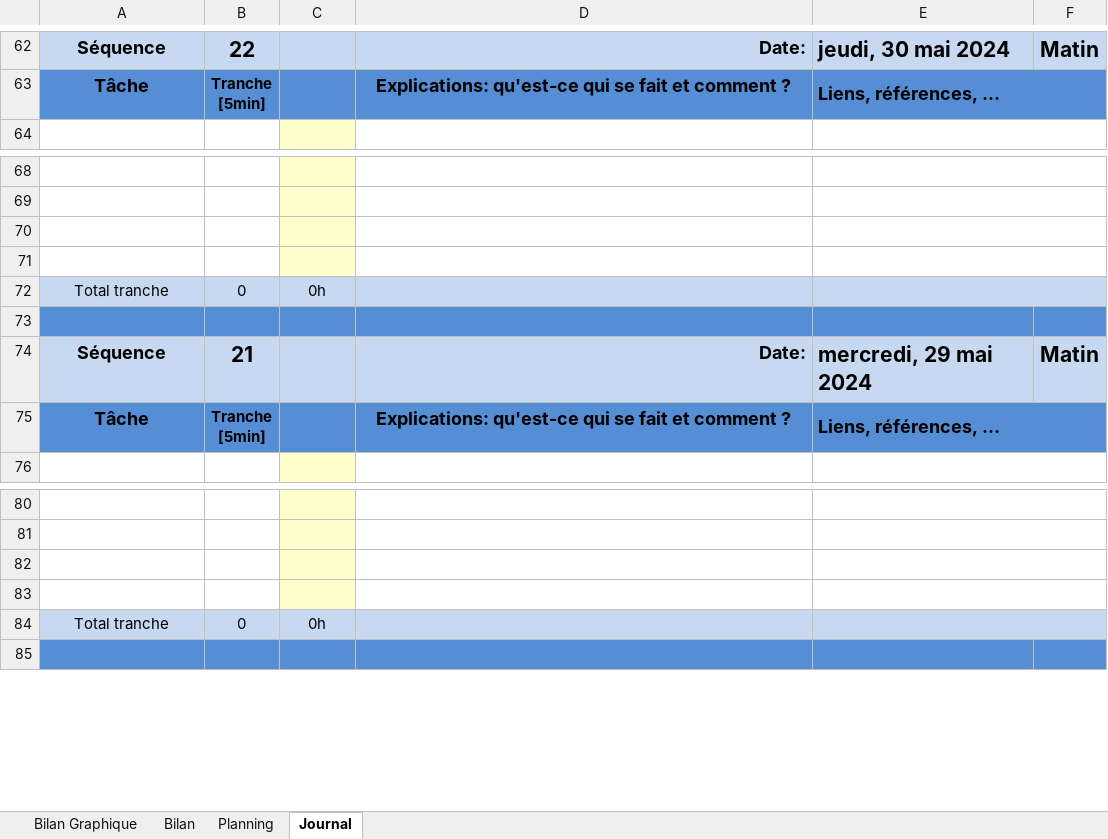
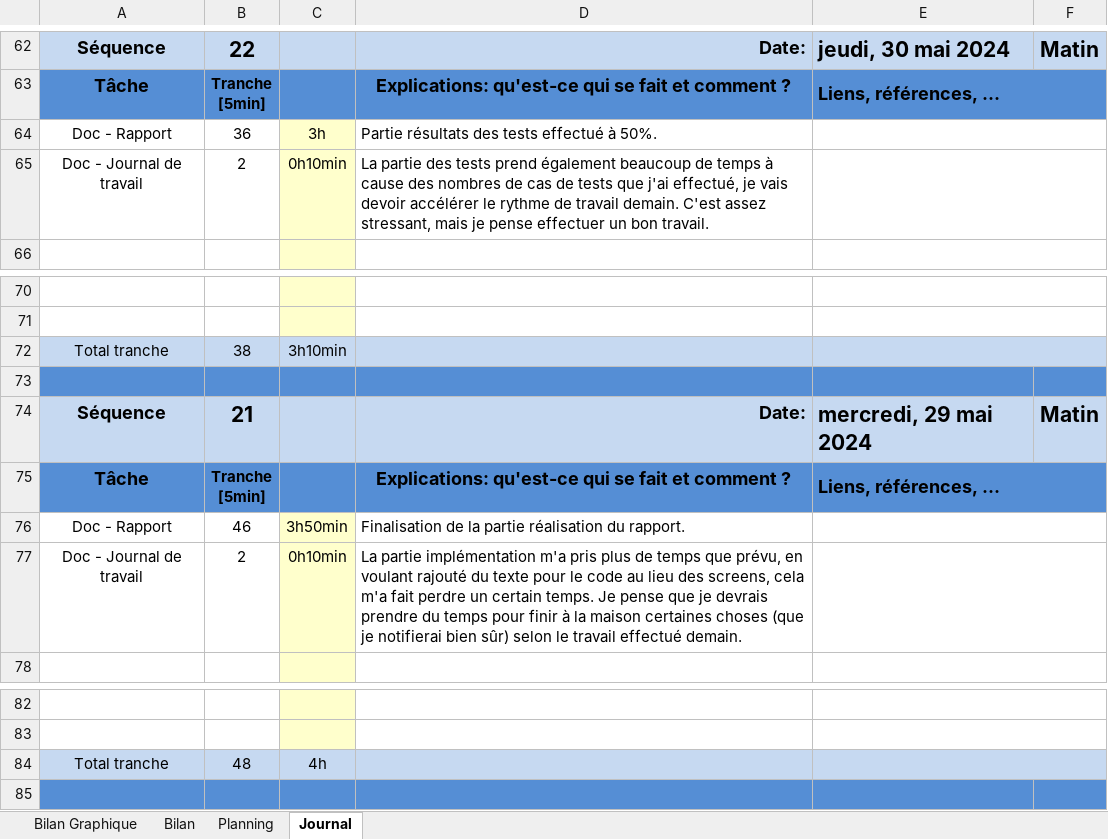
Before and after one commit to Leoooonar/TPI, an Excel workbook: doc/p-leonardupuis-planification-TPI-jnltrav.xlsm, sheet Journal, drawn as a sheet; only a part is shown, gaps mark what is left out; values as stored, in another font and other column widths than the file's, no borders; charts and pictures and conditional formats not drawn; 1 other sheet too large or unreadable and not compared; removed rows and columns are numbered as before the commit, all else as after; the diff names each change by its address in the sheet, - before the commit and + after, or states it on an @@ line.

```diff
--- a/doc/p-leonardupuis-planification-TPI-jnltrav.xlsm (sheet Journal)
+++ b/doc/p-leonardupuis-planification-TPI-jnltrav.xlsm (sheet Journal)
+row 64: Doc - Rapport | 36 | 3h | Partie résultats des tests effectué à 50%.
+row 65: Doc - Journal de travail | 2 | 0h10min | La partie des tests prend également beaucoup de temps à cause des nombres de cas de tests que j'ai effectué, je vais devoir accélérer le rythme de travail demain. C'est assez stressant, mais je pense effectuer un bon travail.
-row 70: (empty)
-row 71: (empty)
-B72: 0
+B72: 38
-C72: 0h
+C72: 3h10min
+row 76: Doc - Rapport | 46 | 3h50min | Finalisation de la partie réalisation du rapport.
+row 77: Doc - Journal de travail | 2 | 0h10min | La partie implémentation m'a pris plus de temps que prévu, en voulant rajouté du texte pour le code au lieu des screens, cela m'a fait perdre un certain temps. Je pense que je devrais prendre du temps pour finir à la maison certaines choses (que je notifierai bien sûr) selon le travail effectué demain.
-row 82: (empty)
-row 83: (empty)
-B84: 0
+B84: 48
-C84: 0h
+C84: 4h
```
Also changed, not shown: formulas that keep their value, charts or pictures, 3 other files.
